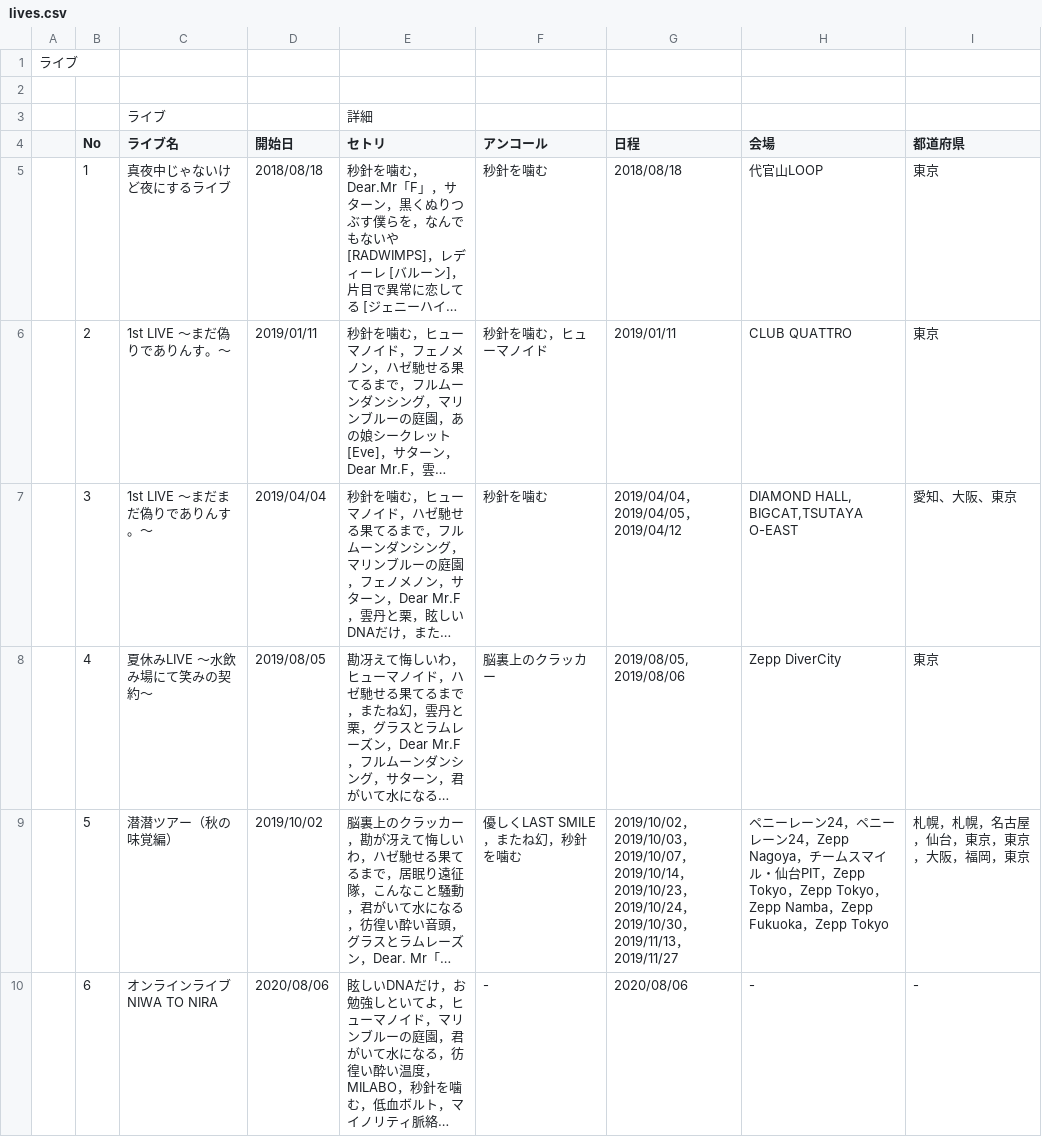
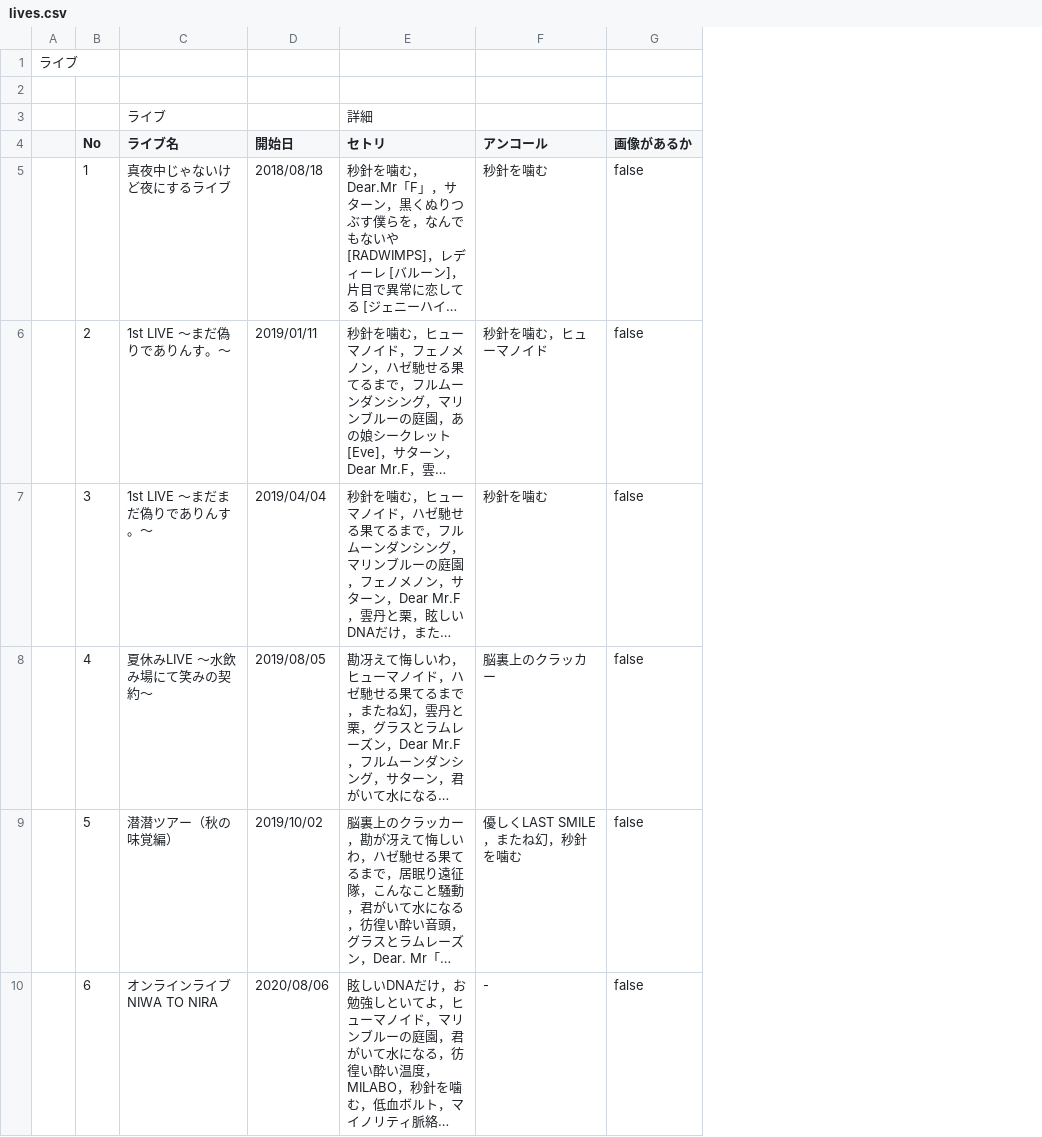
Before and after one commit to MellowZtmy/ztmy-anniversary, a CSV file: datas/lives.csv, drawn as a sheet; only a part is shown; long unchanged cells end in …; removed rows and columns are numbered as before the commit, all else as after; the diff names each change by its address in the sheet, - before the commit and + after, or states it on an @@ line.

```diff
--- a/datas/lives.csv
+++ b/datas/lives.csv
-column G (日程), rows 5-10: 2018/08/18 | 2019/01/11 | 2019/04/04，2019/04/05，2019/04/12 | 2019/08/05, 2019/08/06 | 2019/10/02，2019/10/03，2019/10/07，2019/10/14，2019/10/23，2019/10/24，2019/10/30，2019/11/13，2019/11/27 | 2020/08/06
-column H (会場), rows 5-10: 代官山LOOP | CLUB QUATTRO | DIAMOND HALL, BIGCAT,TSUTAYA O-EAST | Zepp DiverCity | ペニーレーン24，ペニーレーン24，Zepp Nagoya，チームスマイル・仙台PIT，Zepp Tokyo，Zepp Tokyo，Zepp Namba，Zepp Fukuoka，Zepp Tokyo | -
-column I (都道府県), rows 5-10: 東京 | 東京 | 愛知、大阪、東京 | 東京 | 札幌，札幌，名古屋，仙台，東京，東京，大阪，福岡，東京 | -
+column G (画像があるか), rows 5-10: all false
```
Also changed, not shown: 2 other files.
